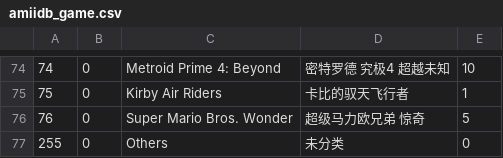
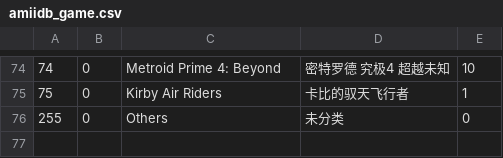
Before and after one commit to yanhuifu/pixl, a CSV file: fw/data/amiidb_game.csv, drawn as a sheet; only a part is shown, gaps mark what is left out.

```diff
--- a/fw/data/amiidb_game.csv
+++ b/fw/data/amiidb_game.csv
@@ -75,3 +75,2 @@
 75,0,Kirby Air Riders,卡比的驭天飞行者,1
-76,0,Super Mario Bros. Wonder,超级马力欧兄弟 惊奇,5
 255,0,Others,未分类,0
```
Also changed, not shown: fw/data/amiidb_amiibo.csv, fw/data/amiidb_link.csv, 3 other files.
